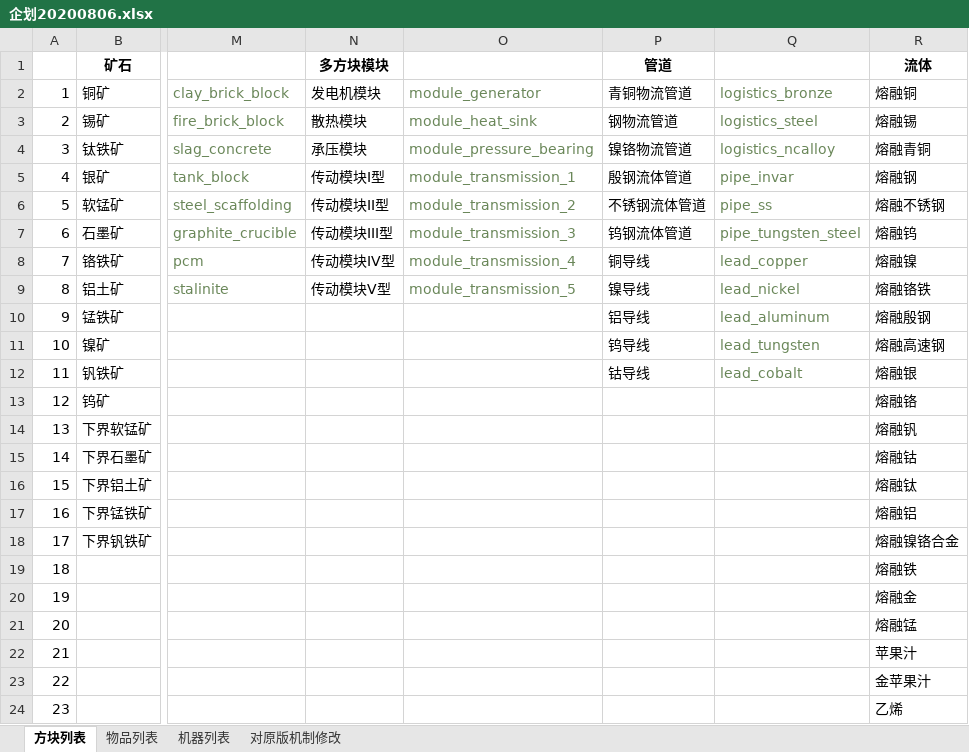
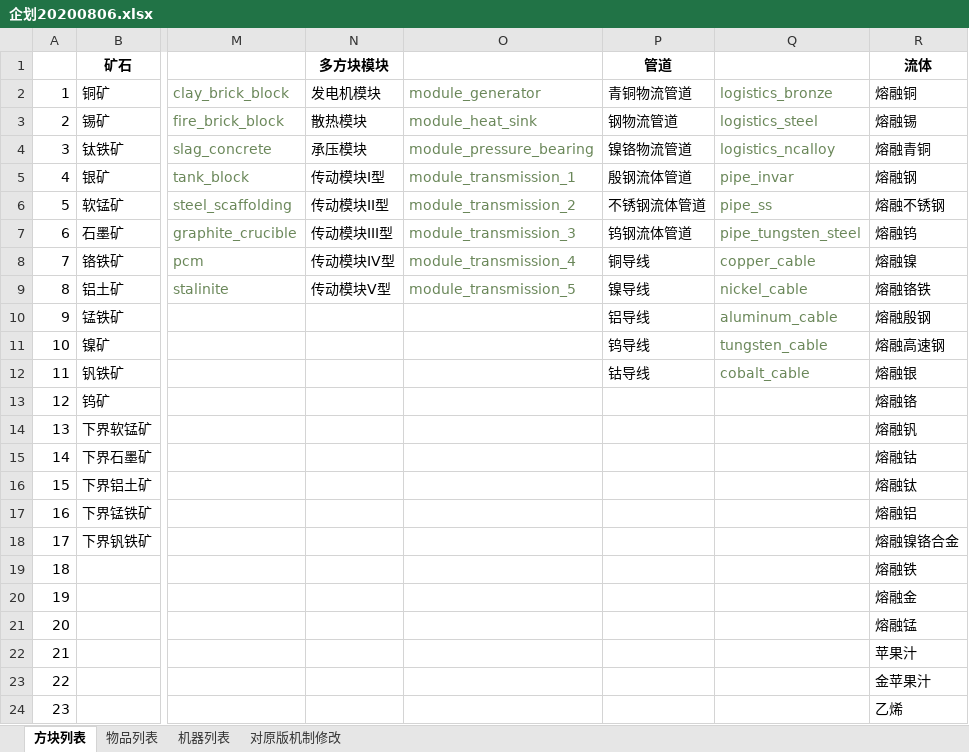
Before and after one commit to M-F-R-F/micro_machinery, an Excel workbook: 参考/资料/企划20200806.xlsx, sheet 方块列表, drawn as a sheet; only a part is shown, gaps mark what is left out; values as stored, in another font and other column widths than the file's, no borders; the diff names each change by its address in the sheet, - before the commit and + after, or states it on an @@ line.

```diff
--- a/参考/资料/企划20200806.xlsx (sheet 方块列表)
+++ b/参考/资料/企划20200806.xlsx (sheet 方块列表)
-Q8: lead_copper
+Q8: copper_cable
-Q9: lead_nickel
+Q9: nickel_cable
-Q10: lead_aluminum
+Q10: aluminum_cable
-Q11: lead_tungsten
+Q11: tungsten_cable
-Q12: lead_cobalt
+Q12: cobalt_cable
```
Also changed, not shown: 43 other files.
